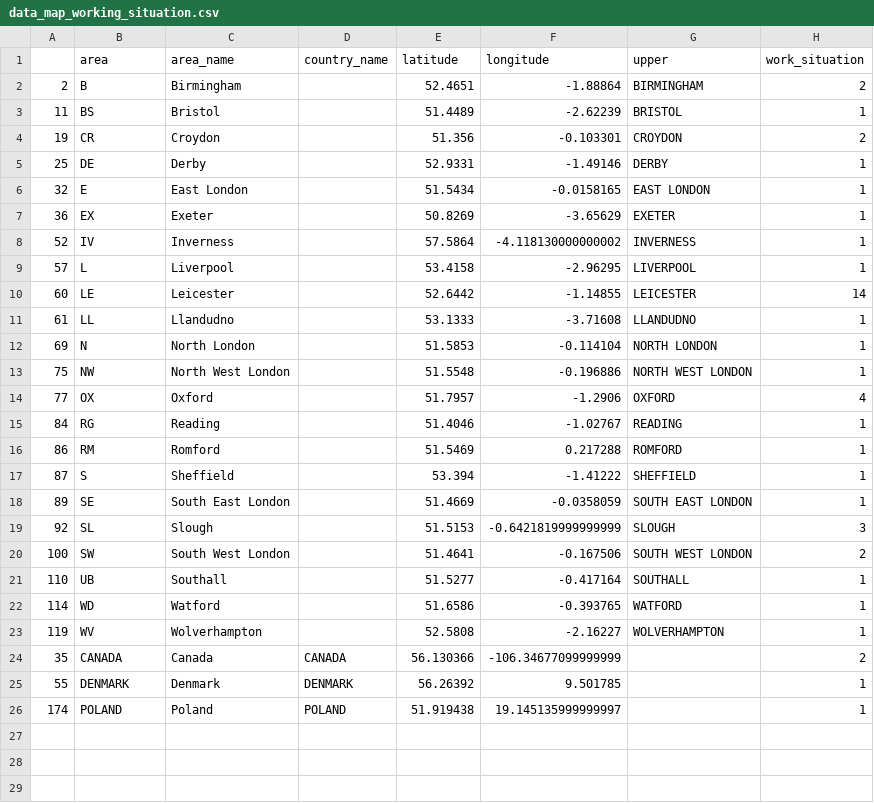
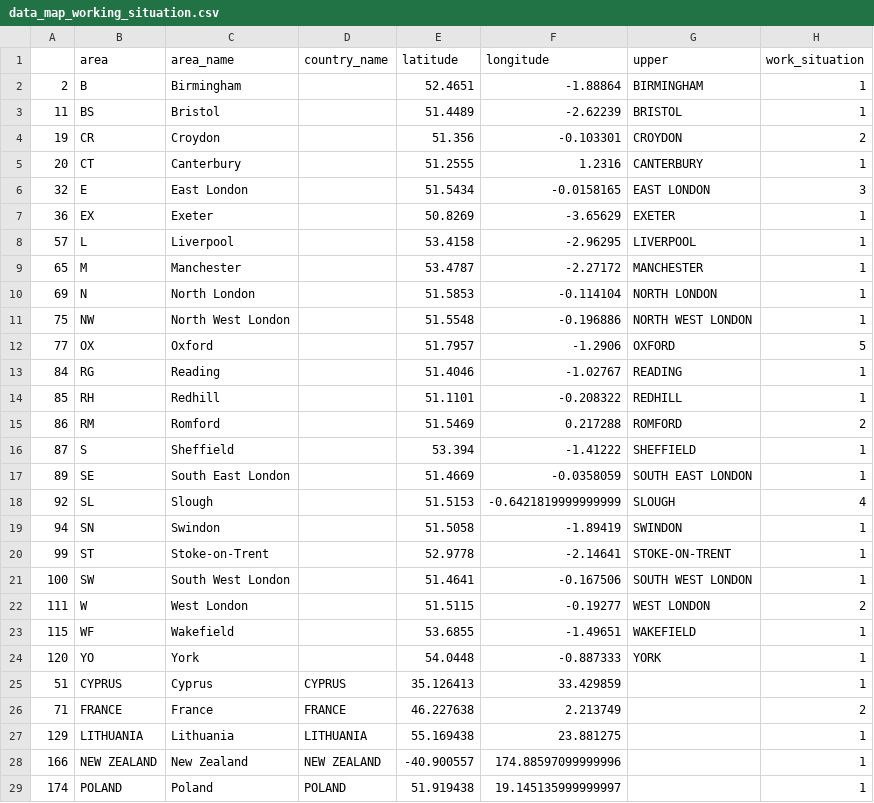
Before and after one commit to rjcnrd/gender_inequality_covid-19, a CSV file: data/data_map_working_situation.csv, drawn as a sheet.

```diff
--- a/data/data_map_working_situation.csv
+++ b/data/data_map_working_situation.csv
@@ -1,26 +1,29 @@
 ,area,area_name,country_name,latitude,longitude,upper,work_situation
-2,B,Birmingham,,52.4651,-1.88864,BIRMINGHAM,2
+2,B,Birmingham,,52.4651,-1.88864,BIRMINGHAM,1
 11,BS,Bristol,,51.4489,-2.62239,BRISTOL,1
 19,CR,Croydon,,51.356,-0.103301,CROYDON,2
-25,DE,Derby,,52.9331,-1.49146,DERBY,1
-32,E,East London,,51.5434,-0.0158165,EAST LONDON,1
+20,CT,Canterbury,,51.2555,1.2316,CANTERBURY,1
+32,E,East London,,51.5434,-0.0158165,EAST LONDON,3
 36,EX,Exeter,,50.8269,-3.65629,EXETER,1
-52,IV,Inverness,,57.5864,-4.118130000000002,INVERNESS,1
 57,L,Liverpool,,53.4158,-2.96295,LIVERPOOL,1
-60,LE,Leicester,,52.6442,-1.14855,LEICESTER,14
-61,LL,Llandudno,,53.1333,-3.71608,LLANDUDNO,1
+65,M,Manchester,,53.4787,-2.27172,MANCHESTER,1
 69,N,North London,,51.5853,-0.114104,NORTH LONDON,1
 75,NW,North West London,,51.5548,-0.196886,NORTH WEST LONDON,1
-77,OX,Oxford,,51.7957,-1.2906,OXFORD,4
+77,OX,Oxford,,51.7957,-1.2906,OXFORD,5
 84,RG,Reading,,51.4046,-1.02767,READING,1
-86,RM,Romford,,51.5469,0.217288,ROMFORD,1
+85,RH,Redhill,,51.1101,-0.208322,REDHILL,1
+86,RM,Romford,,51.5469,0.217288,ROMFORD,2
 87,S,Sheffield,,53.394,-1.41222,SHEFFIELD,1
 89,SE,South East London,,51.4669,-0.0358059,SOUTH EAST LONDON,1
-92,SL,Slough,,51.5153,-0.6421819999999999,SLOUGH,3
-100,SW,South West London,,51.4641,-0.167506,SOUTH WEST LONDON,2
-110,UB,Southall,,51.5277,-0.417164,SOUTHALL,1
-114,WD,Watford,,51.6586,-0.393765,WATFORD,1
-119,WV,Wolverhampton,,52.5808,-2.16227,WOLVERHAMPTON,1
-35,CANADA,Canada,CANADA,56.130366,-106.34677099999999,,2
-55,DENMARK,Denmark,DENMARK,56.26392,9.501785,,1
+92,SL,Slough,,51.5153,-0.6421819999999999,SLOUGH,4
+94,SN,Swindon,,51.5058,-1.89419,SWINDON,1
+99,ST,Stoke-on-Trent,,52.9778,-2.14641,STOKE-ON-TRENT,1
+100,SW,South West London,,51.4641,-0.167506,SOUTH WEST LONDON,1
+111,W,West London,,51.5115,-0.19277,WEST LONDON,2
+115,WF,Wakefield,,53.6855,-1.49651,WAKEFIELD,1
+120,YO,York,,54.0448,-0.887333,YORK,1
+51,CYPRUS,Cyprus,CYPRUS,35.126413,33.429859,,1
+71,FRANCE,France,FRANCE,46.227638,2.213749,,2
+129,LITHUANIA,Lithuania,LITHUANIA,55.169438,23.881275,,1
+166,NEW ZEALAND,New Zealand,NEW ZEALAND,-40.900557,174.88597099999996,,1
 174,POLAND,Poland,POLAND,51.919438,19.145135999999997,,1
```
Also changed, not shown: data/data_map_all_reports.csv, data/data_map_mental_health.csv, 4 other files.
